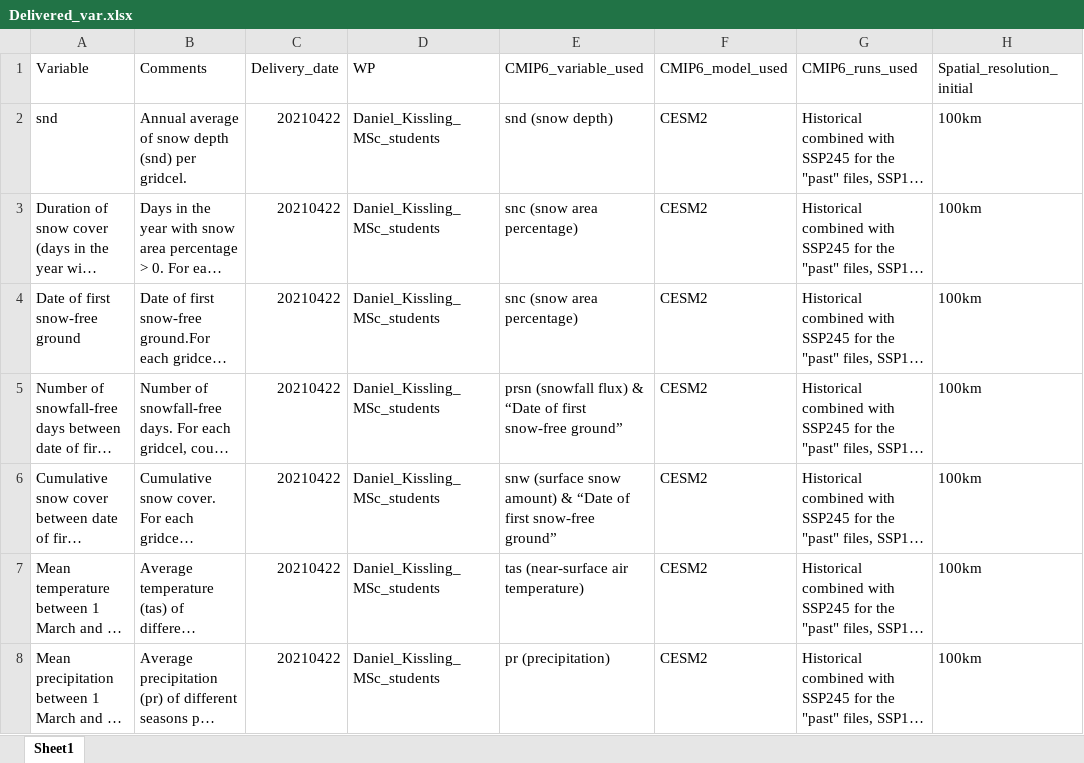
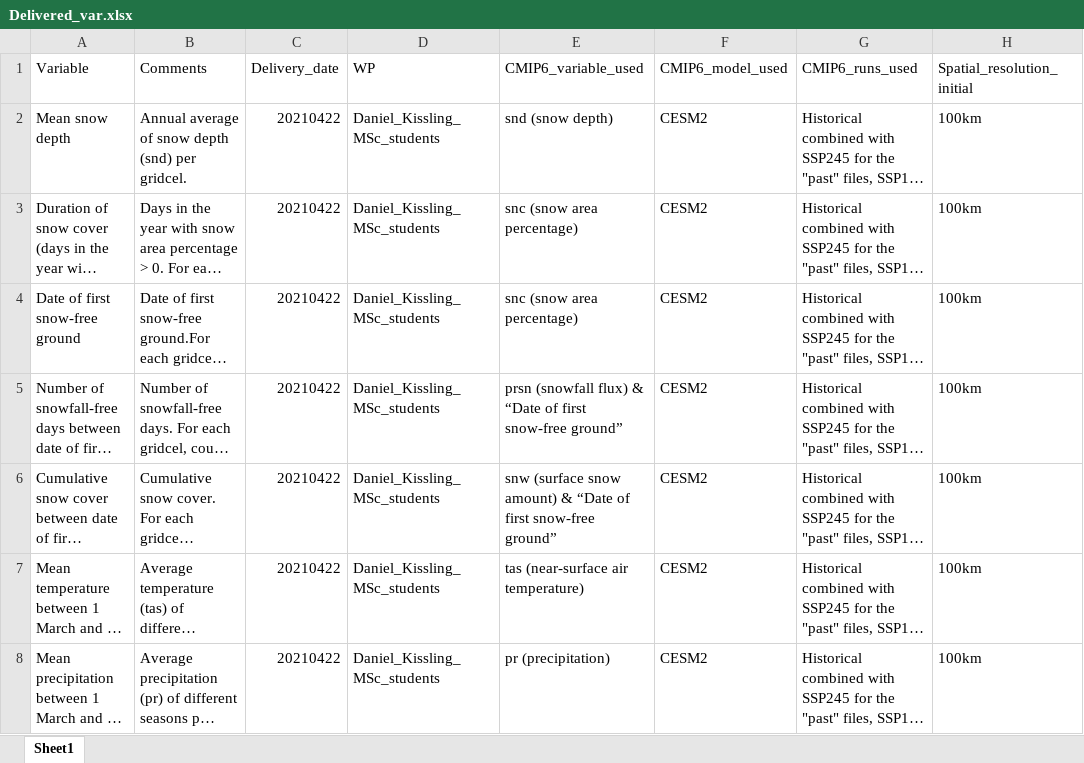
Before and after one commit to NSkyllas/Arctic_migrants, an Excel workbook: Delivered_var.xlsx, sheet Sheet1, drawn as a sheet; only a part is shown; long unchanged cells end in …; values as stored, in another font and other column widths than the file's, no borders; the diff names each change by its address in the sheet, - before the commit and + after, or states it on an @@ line.

Commit message:
Add files via upload

```diff
--- a/Delivered_var.xlsx (sheet Sheet1)
+++ b/Delivered_var.xlsx (sheet Sheet1)
-A2 (Variable): snd
+A2 (Variable): Mean snow depth
```
